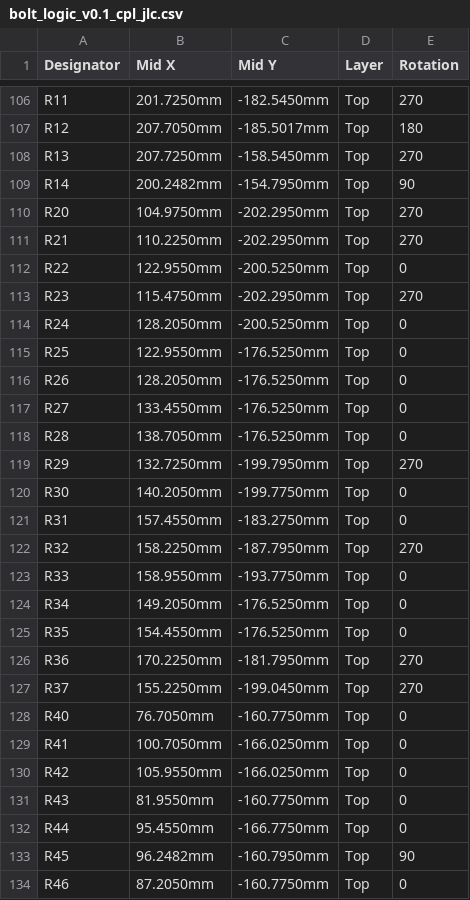
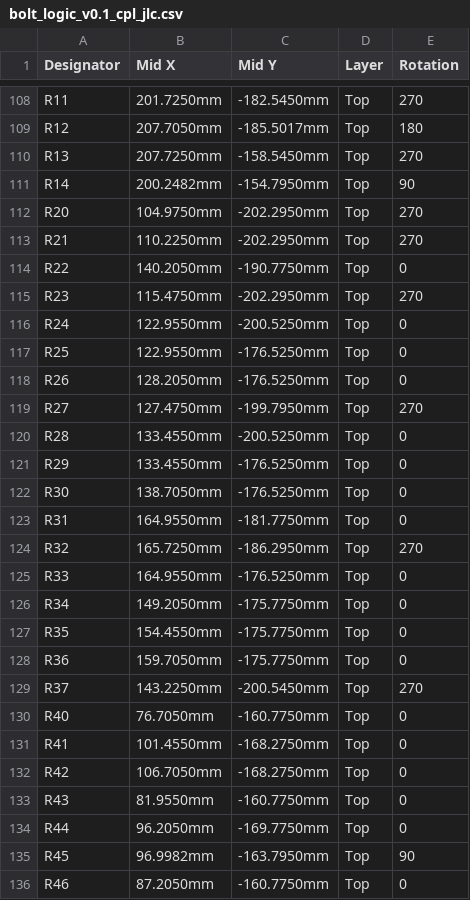
Before and after one commit to PSMangelsdorf/Bolt_Invt, a CSV file: fab/bolt_logic_v0.1_cpl_jlc.csv, drawn as a sheet; only a part is shown, gaps mark what is left out; the diff covers the shown part only.

```diff
--- a/fab/bolt_logic_v0.1_cpl_jlc.csv
+++ b/fab/bolt_logic_v0.1_cpl_jlc.csv
@@ -111,24 +113,24 @@ R20,104.9750mm,-202.2950mm,Top,270
 R21,110.2250mm,-202.2950mm,Top,270
-R22,122.9550mm,-200.5250mm,Top,0
+R22,140.2050mm,-190.7750mm,Top,0
 R23,115.4750mm,-202.2950mm,Top,270
-R24,128.2050mm,-200.5250mm,Top,0
+R24,122.9550mm,-200.5250mm,Top,0
 R25,122.9550mm,-176.5250mm,Top,0
 R26,128.2050mm,-176.5250mm,Top,0
-R27,133.4550mm,-176.5250mm,Top,0
-R28,138.7050mm,-176.5250mm,Top,0
-R29,132.7250mm,-199.7950mm,Top,270
-R30,140.2050mm,-199.7750mm,Top,0
-R31,157.4550mm,-183.2750mm,Top,0
-R32,158.2250mm,-187.7950mm,Top,270
-R33,158.9550mm,-193.7750mm,Top,0
-R34,149.2050mm,-176.5250mm,Top,0
-R35,154.4550mm,-176.5250mm,Top,0
-R36,170.2250mm,-181.7950mm,Top,270
-R37,155.2250mm,-199.0450mm,Top,270
+R27,127.4750mm,-199.7950mm,Top,270
+R28,133.4550mm,-200.5250mm,Top,0
+R29,133.4550mm,-176.5250mm,Top,0
+R30,138.7050mm,-176.5250mm,Top,0
+R31,164.9550mm,-181.7750mm,Top,0
+R32,165.7250mm,-186.2950mm,Top,270
+R33,164.9550mm,-176.5250mm,Top,0
+R34,149.2050mm,-175.7750mm,Top,0
+R35,154.4550mm,-175.7750mm,Top,0
+R36,159.7050mm,-175.7750mm,Top,0
+R37,143.2250mm,-200.5450mm,Top,270
 R40,76.7050mm,-160.7750mm,Top,0
-R41,100.7050mm,-166.0250mm,Top,0
-R42,105.9550mm,-166.0250mm,Top,0
+R41,101.4550mm,-168.2750mm,Top,0
+R42,106.7050mm,-168.2750mm,Top,0
 R43,81.9550mm,-160.7750mm,Top,0
-R44,95.4550mm,-166.7750mm,Top,0
-R45,96.2482mm,-160.7950mm,Top,90
+R44,96.2050mm,-169.7750mm,Top,0
+R45,96.9982mm,-163.7950mm,Top,90
 R46,87.2050mm,-160.7750mm,Top,0
```
Also changed, not shown: 3 added rows and 145 edited cells elsewhere in this file, fab/bolt_logic_v0.1_bom_full.csv, fab/bolt_logic_v0.1_bom_jlc.csv, 6 other files.
